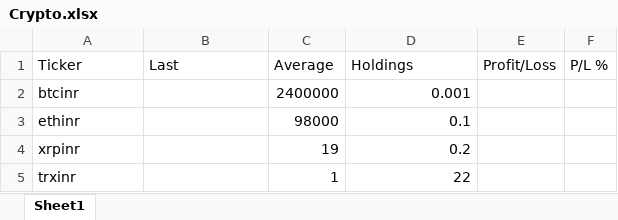
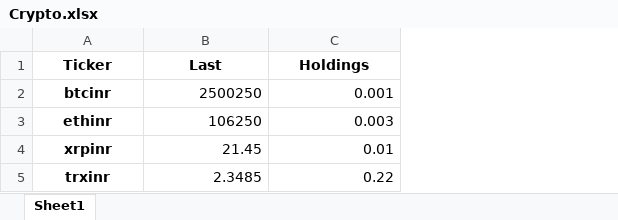
Before and after one commit to ahsan-6/Crypto-Data-Grabber-and-Portfolio-Maker, an Excel workbook: Crypto.xlsx, sheet Sheet1, drawn as a sheet; values as stored, in another font and other column widths than the file's, no borders; removed rows and columns are numbered as before the commit, all else as after; the diff names each change by its address in the sheet, - before the commit and + after, or states it on an @@ line.

Commit message:
Only one column build

```diff
--- a/Crypto.xlsx (sheet Sheet1)
+++ b/Crypto.xlsx (sheet Sheet1)
-column C (Average), rows 2-5: 2400000 | 98000 | 19 | 1
-column E (Profit/Loss), empty
-column F (P/L %), empty
@@ A1:B1 bold: off → on, alignment: left → center @@
@@ C1 bold: off → on, alignment: left → center @@
@@ A2:A5 bold: off → on, alignment: left → center @@
-B2 (Last): (empty)
+B2 (Last): 2500250
-B3 (Last): (empty)
+B3 (Last): 106250
-C3 (Holdings): 0.1
+C3 (Holdings): 0.003
-B4 (Last): (empty)
+B4 (Last): 21.45
-C4 (Holdings): 0.2
+C4 (Holdings): 0.01
-B5 (Last): (empty)
+B5 (Last): 2.3485
-C5 (Holdings): 22
+C5 (Holdings): 0.22
```
Also changed, not shown: 2 other files.
